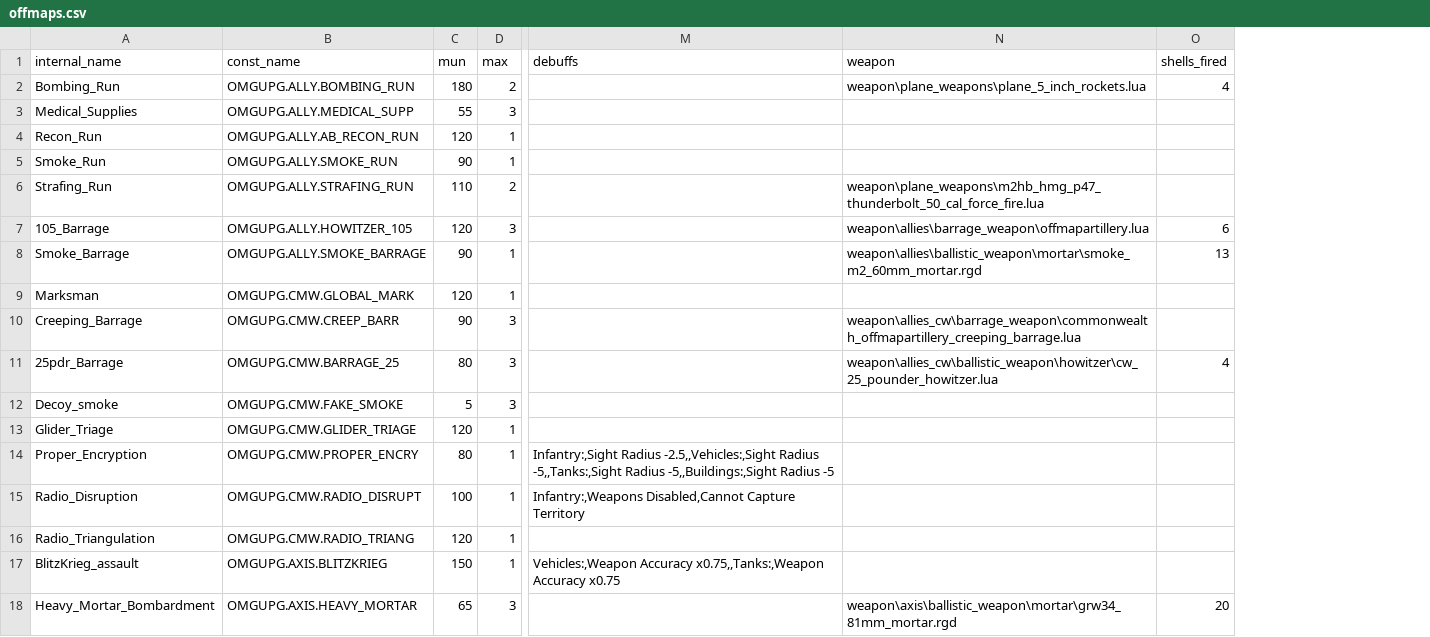
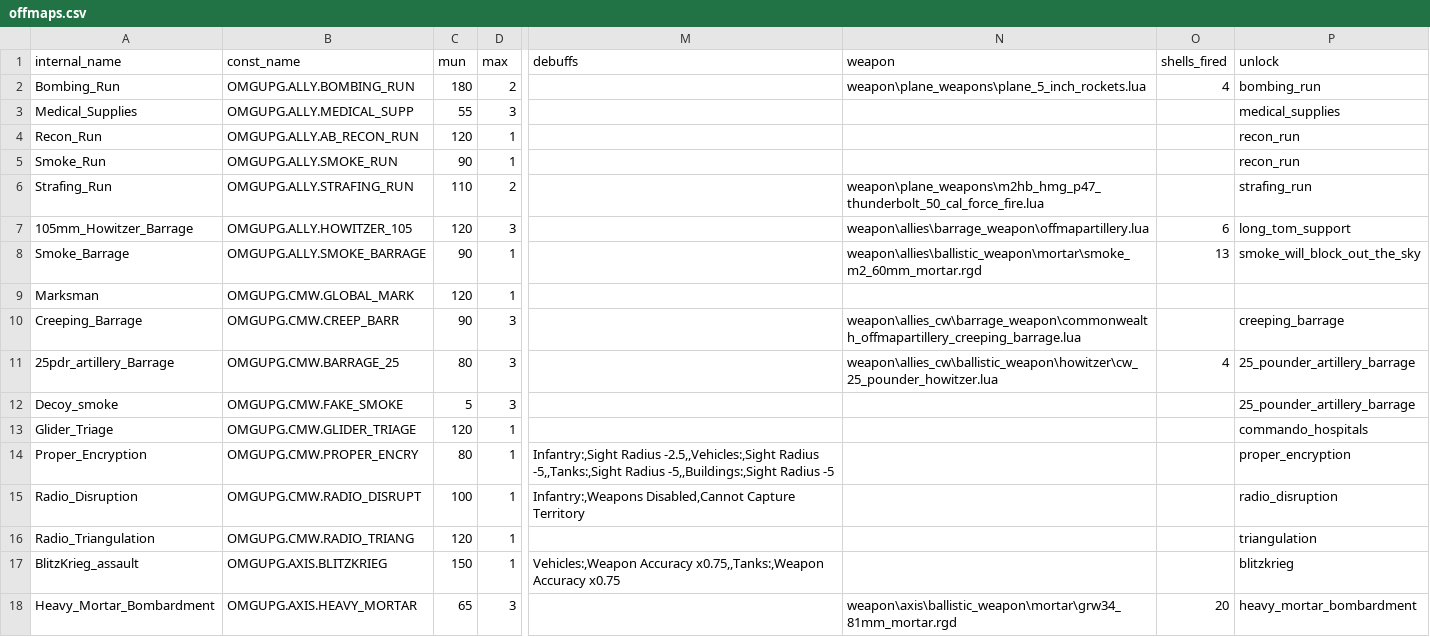
Before and after one commit to mma127/omg_rails, a CSV file: db/seeds/offmaps.csv, drawn as a sheet; only a part is shown, gaps mark what is left out; the diff names each change by its address in the sheet, - before the commit and + after, or states it on an @@ line.

```diff
--- a/db/seeds/offmaps.csv
+++ b/db/seeds/offmaps.csv
+column P (unlock), rows 2-18: bombing_run | medical_supplies | recon_run | recon_run | strafing_run | long_tom_support | smoke_will_block_out_the_sky |  | creeping_barrage | 25_pounder_artillery_barrage | 25_pounder_artillery_barrage | commando_hospitals | proper_encryption | radio_disruption | triangulation | blitzkrieg | heavy_mortar_bombardment
-A7 (internal_name): 105_Barrage
+A7 (internal_name): 105mm_Howitzer_Barrage
-A11 (internal_name): 25pdr_Barrage
+A11 (internal_name): 25pdr_artillery_Barrage
```
Also changed, not shown: db/seeds/doctrineabilities.csv, 1 other file.
